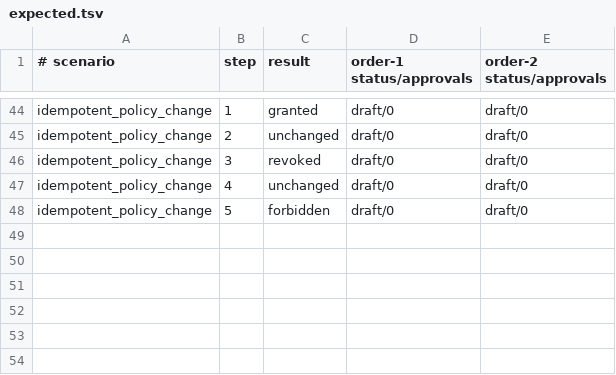
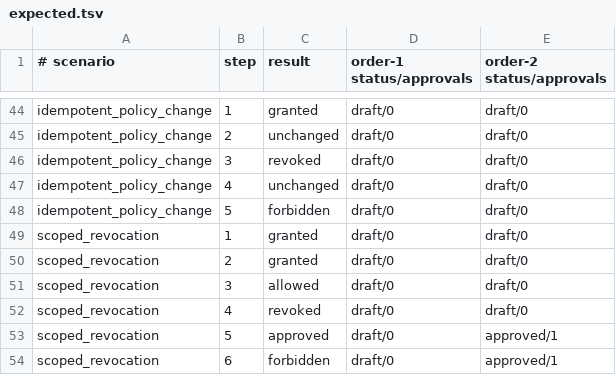
Before and after one commit to limaronaldo/roo, a TSV file: case-studies/orders-payments/authorization/expected.tsv, drawn as a sheet; only a part is shown, gaps mark what is left out; the diff names each change by its address in the sheet, - before the commit and + after, or states it on an @@ line.

Commit message:
Test that revocation preserves grants on other orders

```diff
--- a/case-studies/orders-payments/authorization/expected.tsv
+++ b/case-studies/orders-payments/authorization/expected.tsv
+row 49: scoped_revocation | 1 | granted | draft/0 | draft/0
+row 50: scoped_revocation | 2 | granted | draft/0 | draft/0
+row 51: scoped_revocation | 3 | allowed | draft/0 | draft/0
+row 52: scoped_revocation | 4 | revoked | draft/0 | draft/0
+row 53: scoped_revocation | 5 | approved | draft/0 | approved/1
+row 54: scoped_revocation | 6 | forbidden | draft/0 | approved/1
```
Also changed, not shown: case-studies/orders-payments/authorization/cases.tsv, 1 other file.
